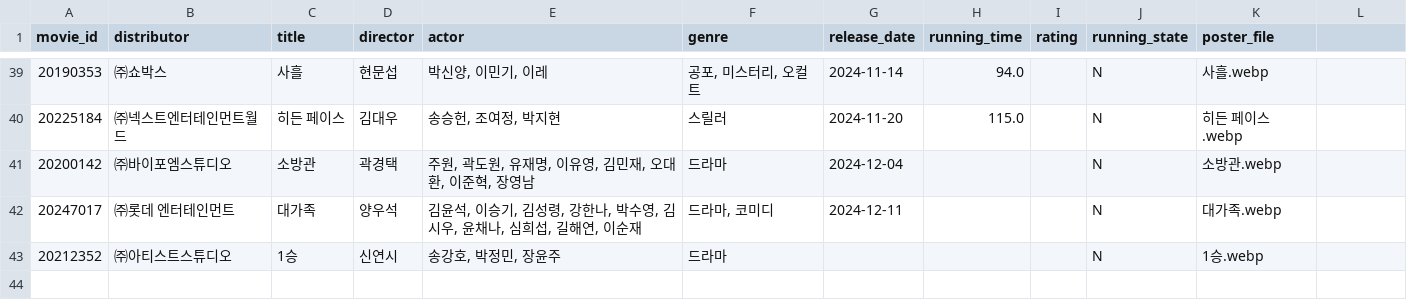
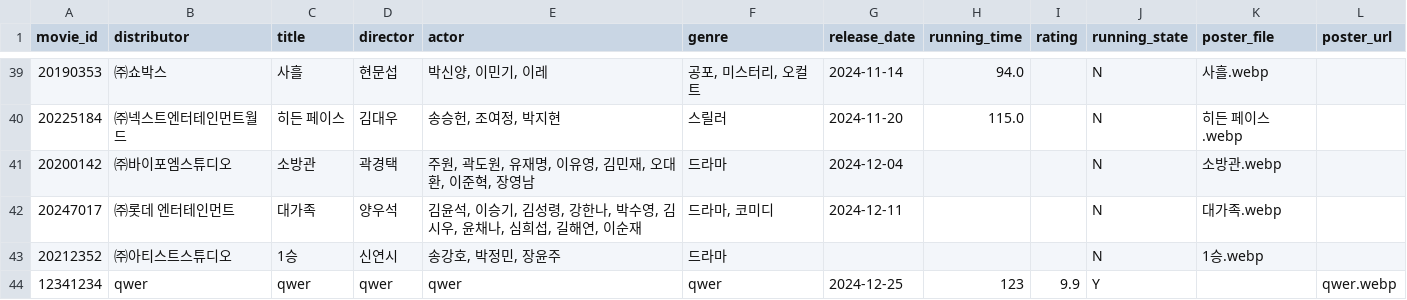
Before and after one commit to Duke011223/streamlit-movie, a CSV file: movie_data.csv, drawn as a sheet; only a part is shown, gaps mark what is left out; the diff names each change by its address in the sheet, - before the commit and + after, or states it on an @@ line.

Commit message:
Update movie_data.csv

```diff
--- a/movie_data.csv
+++ b/movie_data.csv
-L1: (empty)
+L1: poster_url
+row 44: 12341234 | qwer | qwer | qwer | qwer | qwer | 2024-12-25 | 123 | 9.9 | Y |  | qwer.webp
```
